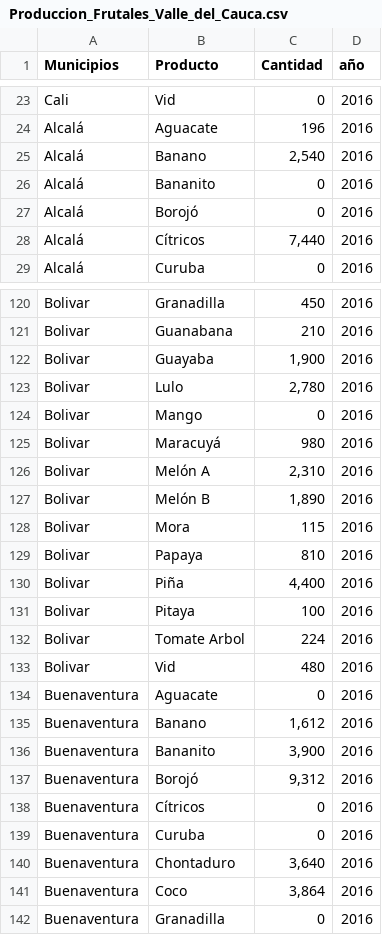
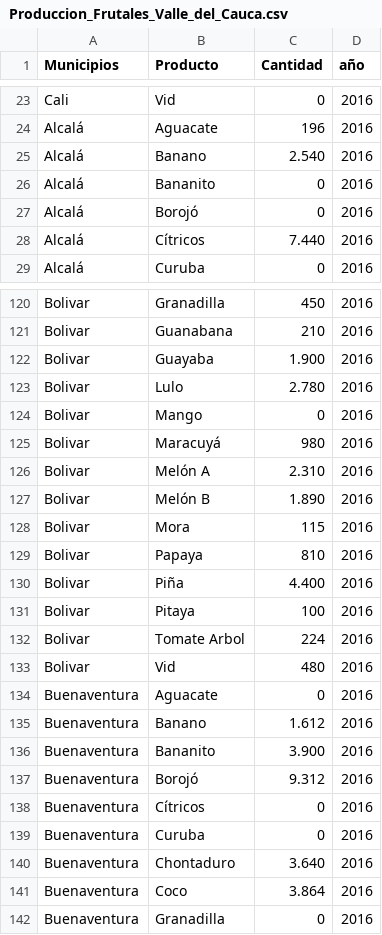
Before and after one commit to eliaset096/produccion-frutales, a CSV file: Produccion_Frutales_Valle_del_Cauca.csv, drawn as a sheet; only a part is shown, gaps mark what is left out; the diff covers the shown part only.

```diff
--- a/Produccion_Frutales_Valle_del_Cauca.csv
+++ b/Produccion_Frutales_Valle_del_Cauca.csv
@@ -24,6 +24,6 @@ Cali,Vid,0,2016
 Alcalá,Aguacate,196,2016
-Alcalá,Banano,"2,540",2016
+Alcalá,Banano,2.540,2016
 Alcalá,Bananito,0,2016
 Alcalá,Borojó,0,2016
-Alcalá,Cítricos,"7,440",2016
+Alcalá,Cítricos,7.440,2016
 Alcalá,Curuba,0,2016
@@ -121,11 +121,11 @@ Bolivar,Granadilla,450,2016
 Bolivar,Guanabana,210,2016
-Bolivar,Guayaba,"1,900",2016
-Bolivar,Lulo,"2,780",2016
+Bolivar,Guayaba,1.900,2016
+Bolivar,Lulo,2.780,2016
 Bolivar,Mango,0,2016
 Bolivar,Maracuyá,980,2016
-Bolivar,Melón A,"2,310",2016
-Bolivar,Melón B,"1,890",2016
+Bolivar,Melón A,2.310,2016
+Bolivar,Melón B,1.890,2016
 Bolivar,Mora,115,2016
 Bolivar,Papaya,810,2016
-Bolivar,Piña,"4,400",2016
+Bolivar,Piña,4.400,2016
 Bolivar,Pitaya,100,2016
@@ -134,9 +134,9 @@ Bolivar,Vid,480,2016
 Buenaventura,Aguacate,0,2016
-Buenaventura,Banano,"1,612",2016
-Buenaventura,Bananito,"3,900",2016
-Buenaventura,Borojó,"9,312",2016
+Buenaventura,Banano,1.612,2016
+Buenaventura,Bananito,3.900,2016
+Buenaventura,Borojó,9.312,2016
 Buenaventura,Cítricos,0,2016
 Buenaventura,Curuba,0,2016
-Buenaventura,Chontaduro,"3,640",2016
-Buenaventura,Coco,"3,864",2016
+Buenaventura,Chontaduro,3.640,2016
+Buenaventura,Coco,3.864,2016
 Buenaventura,Granadilla,0,2016
```
Also changed, not shown: 63 edited cells elsewhere in this file, 4 other files.
